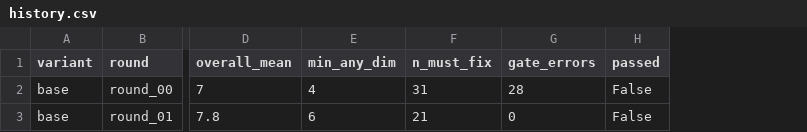
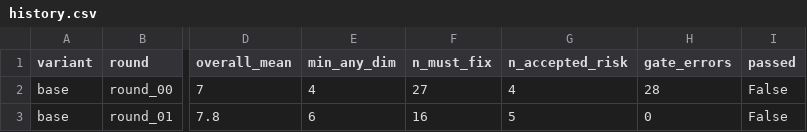
Before and after one commit to AmarDhillon05/AmarDhillon05, a CSV file: resume-lab/scores/history.csv, drawn as a sheet; only a part is shown, gaps mark what is left out; the diff names each change by its address in the sheet, - before the commit and + after, or states it on an @@ line.

```diff
--- a/resume-lab/scores/history.csv
+++ b/resume-lab/scores/history.csv
+column G (n_accepted_risk), rows 2-3: 4 | 5
-F2 (n_must_fix): 31
+F2 (n_must_fix): 27
-F3 (n_must_fix): 21
+F3 (n_must_fix): 16
```
Also changed, not shown: 18 other files.
